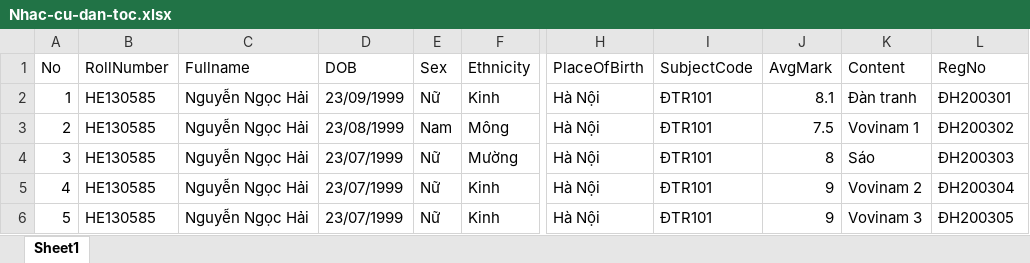
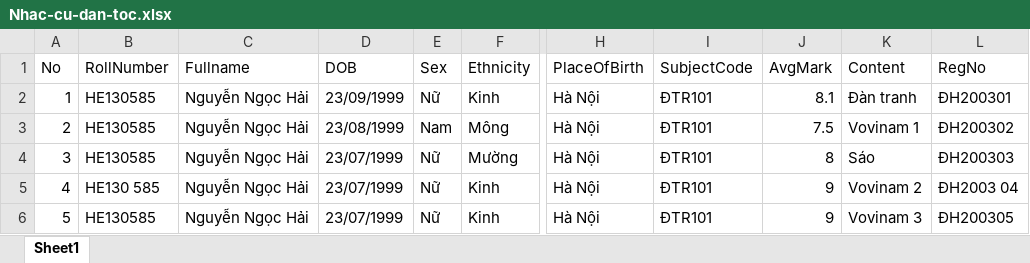
Before and after one commit to phtri/eCert, an Excel workbook: eCert/Uploads/Nhac-cu-dan-toc.xlsx, sheet Sheet1, drawn as a sheet; only a part is shown, gaps mark what is left out; values as stored, in another font and other column widths than the file's, no borders; the diff names each change by its address in the sheet, - before the commit and + after, or states it on an @@ line.

```diff
--- a/eCert/Uploads/Nhac-cu-dan-toc.xlsx (sheet Sheet1)
+++ b/eCert/Uploads/Nhac-cu-dan-toc.xlsx (sheet Sheet1)
-B5 (RollNumber): HE130585
+B5 (RollNumber): HE130 585
-L5 (RegNo): ĐH200304
+L5 (RegNo): ĐH2003 04
```
Also changed, not shown: eCert/Uploads/Nhac cu dan toc.xlsx, 21 other files.
